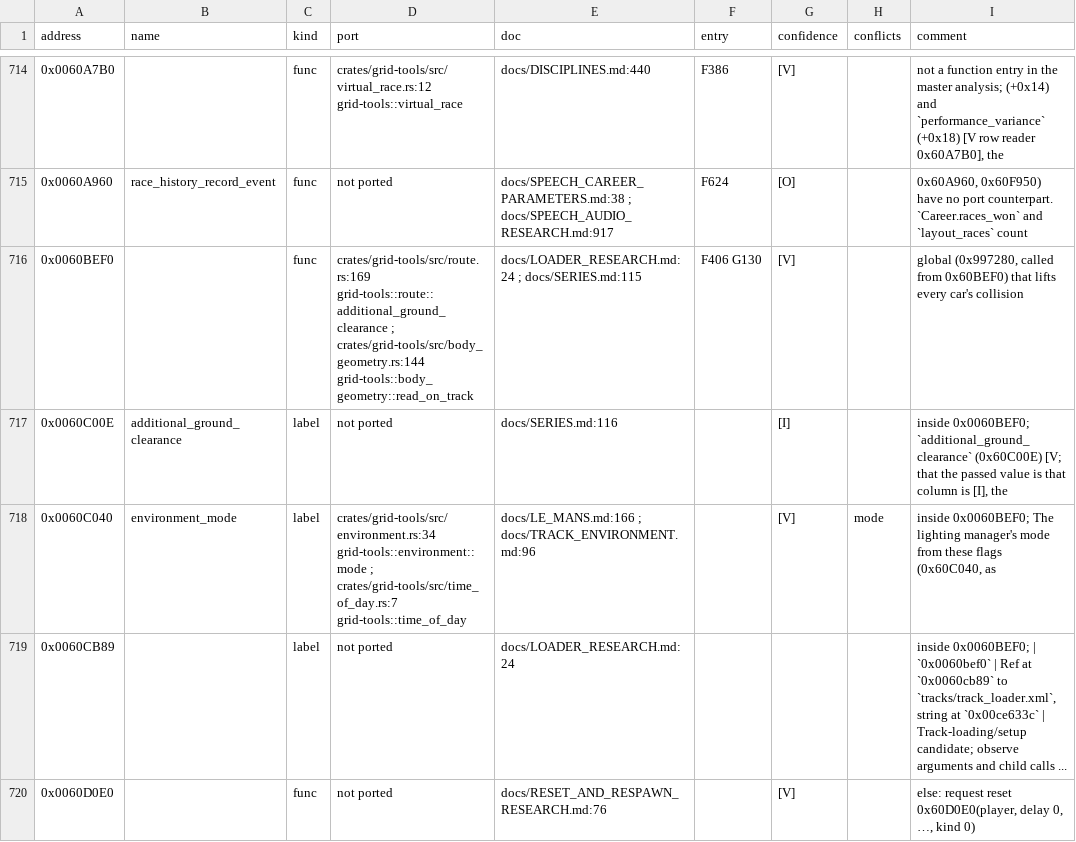
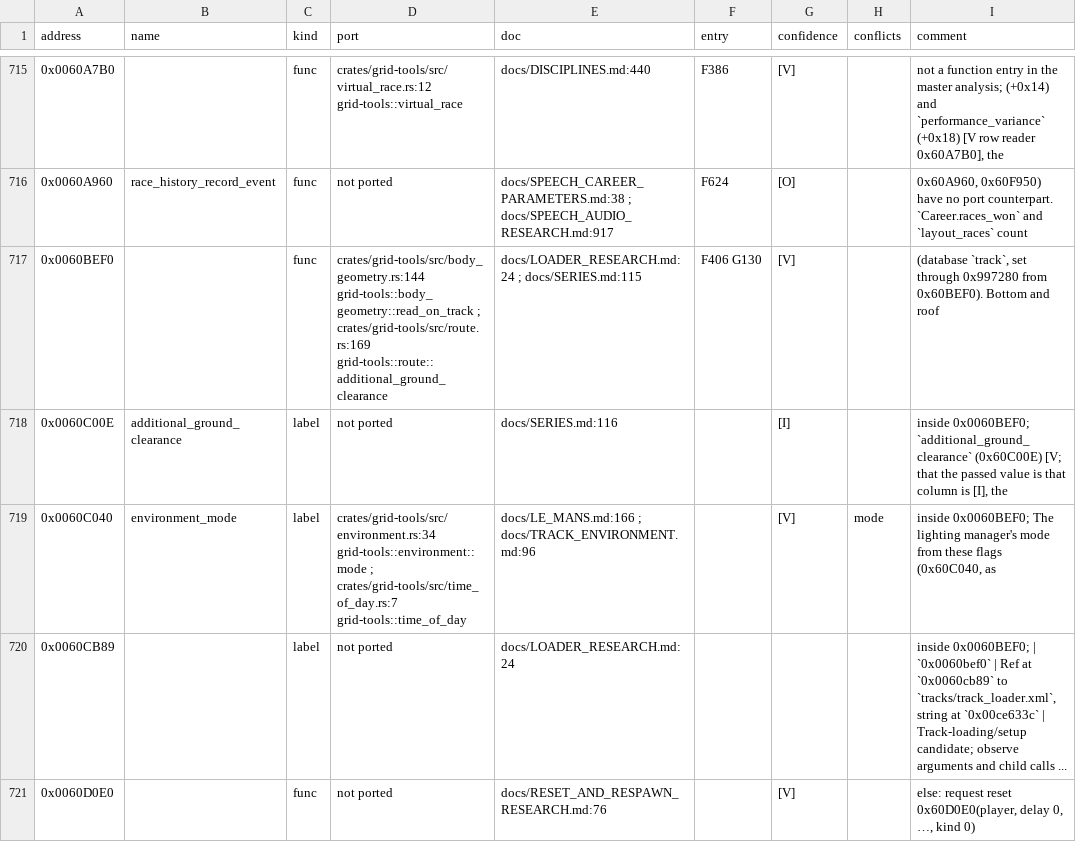
Before and after one commit to PipeKnight/drig-race-driver, a TSV file: docs/re/symbols.tsv, drawn as a sheet; only a part is shown, gaps mark what is left out; the diff covers the shown part only.

```diff
--- a/docs/re/symbols.tsv
+++ b/docs/re/symbols.tsv
@@ -715,3 +716,3 @@ address	name	kind	port	doc	entry	confidence	conflicts	comment
 0x0060A960	race_history_record_event	func	not ported	docs/SPEECH_CAREER_PARAMETERS.md:38 ; docs/SPEECH_AUDIO_RESEARCH.md:917	F624	[O]		0x60A960, 0x60F950) have no port counterpart. `Career.races_won` and `layout_races` count
-0x0060BEF0		func	crates/grid-tools/src/route.rs:169 grid-tools::route::additional_ground_clearance ; crates/grid-tools/src/body_geometry.rs:144 grid-tools::body_geometry::read_on_track	docs/LOADER_RESEARCH.md:24 ; docs/SERIES.md:115	F406 G130	[V]		global (0x997280, called from 0x60BEF0) that lifts every car's collision
+0x0060BEF0		func	crates/grid-tools/src/body_geometry.rs:144 grid-tools::body_geometry::read_on_track ; crates/grid-tools/src/route.rs:169 grid-tools::route::additional_ground_clearance	docs/LOADER_RESEARCH.md:24 ; docs/SERIES.md:115	F406 G130	[V]		(database `track`, set through 0x997280 from 0x60BEF0). Bottom and roof
 0x0060C00E	additional_ground_clearance	label	not ported	docs/SERIES.md:116		[I]		inside 0x0060BEF0; `additional_ground_clearance` (0x60C00E) [V; that the passed value is that column is [I], the
```
Also changed, not shown: 7 added rows and 123 edited cells elsewhere in this file, 10 other files.
